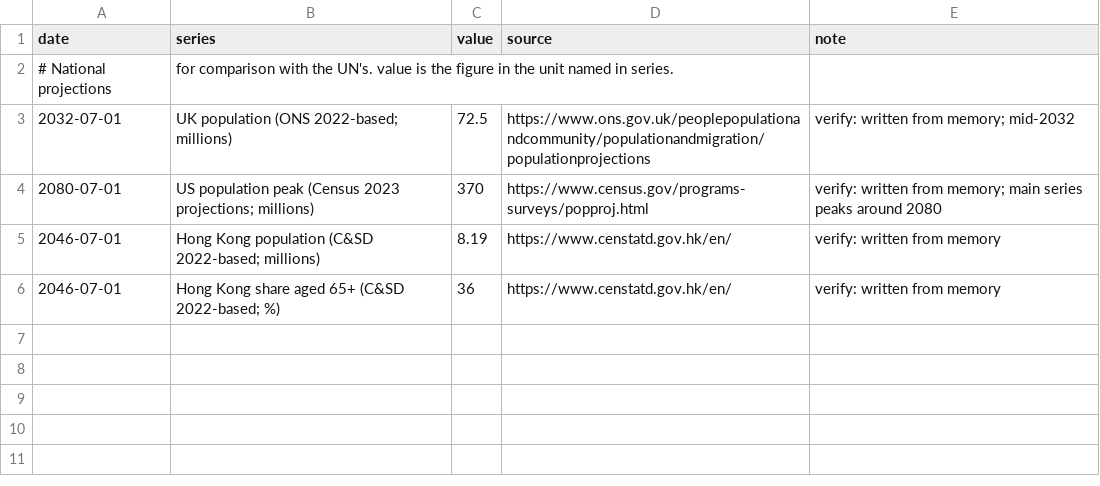
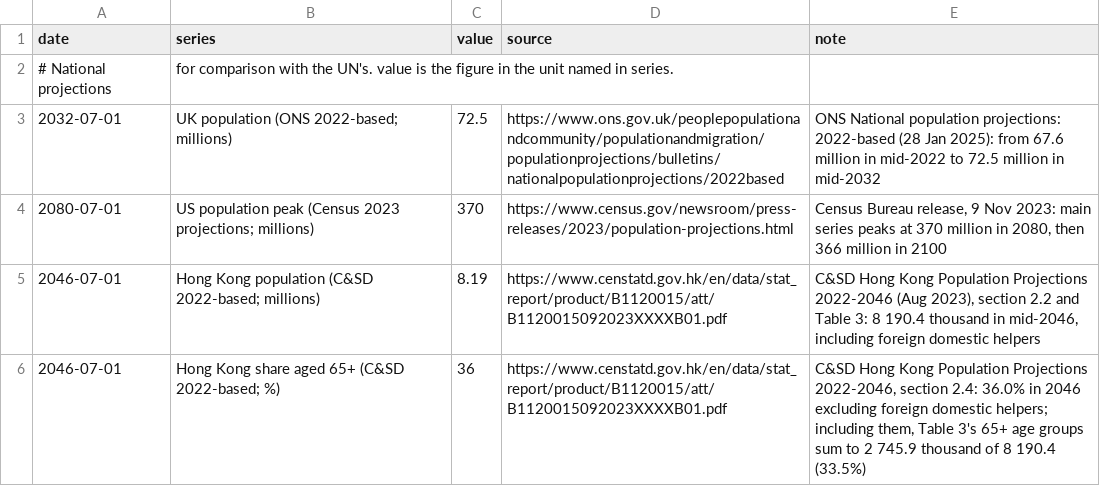
Before and after one commit to mcmarcocheung98-max/dashboards, a CSV file: data/demographics/projections.csv, drawn as a sheet.

```diff
--- a/data/demographics/projections.csv
+++ b/data/demographics/projections.csv
@@ -2,5 +2,5 @@ date,series,value,source,note
 # National projections, for comparison with the UN's. value is the figure in the unit named in series.
-2032-07-01,UK population (ONS 2022-based; millions),72.5,https://www.ons.gov.uk/peoplepopulationandcommunity/populationandmigration/populationprojections,verify: written from memory; mid-2032
-2080-07-01,US population peak (Census 2023 projections; millions),370,https://www.census.gov/programs-surveys/popproj.html,verify: written from memory; main series peaks around 2080
-2046-07-01,Hong Kong population (C&SD 2022-based; millions),8.19,https://www.censtatd.gov.hk/en/,verify: written from memory
-2046-07-01,Hong Kong share aged 65+ (C&SD 2022-based; %),36,https://www.censtatd.gov.hk/en/,verify: written from memory
+2032-07-01,UK population (ONS 2022-based; millions),72.5,https://www.ons.gov.uk/peoplepopulationandcommunity/populationandmigration/populationprojections/bulletins/nationalpopulationprojections/2022based,"ONS National population projections: 2022-based (28 Jan 2025): from 67.6 million in mid-2022 to 72.5 million in mid-2032"
+2080-07-01,US population peak (Census 2023 projections; millions),370,https://www.census.gov/newsroom/press-releases/2023/population-projections.html,"Census Bureau release, 9 Nov 2023: main series peaks at 370 million in 2080, then 366 million in 2100"
+2046-07-01,Hong Kong population (C&SD 2022-based; millions),8.19,https://www.censtatd.gov.hk/en/data/stat_report/product/B1120015/att/B1120015092023XXXXB01.pdf,"C&SD Hong Kong Population Projections 2022-2046 (Aug 2023), section 2.2 and Table 3: 8 190.4 thousand in mid-2046, including foreign domestic helpers"
+2046-07-01,Hong Kong share aged 65+ (C&SD 2022-based; %),36,https://www.censtatd.gov.hk/en/data/stat_report/product/B1120015/att/B1120015092023XXXXB01.pdf,"C&SD Hong Kong Population Projections 2022-2046, section 2.4: 36.0% in 2046 excluding foreign domestic helpers; including them, Table 3's 65+ age groups sum to 2 745.9 thousand of 8 190.4 (33.5%)"
```
Also changed, not shown: data/demographics/pensions.csv, 1 other file.
